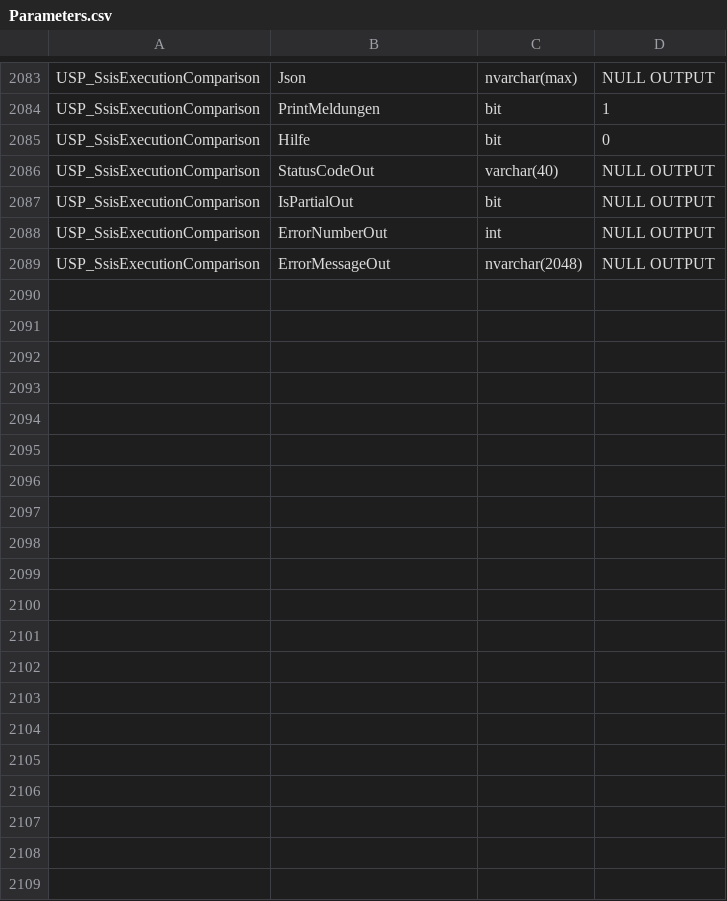
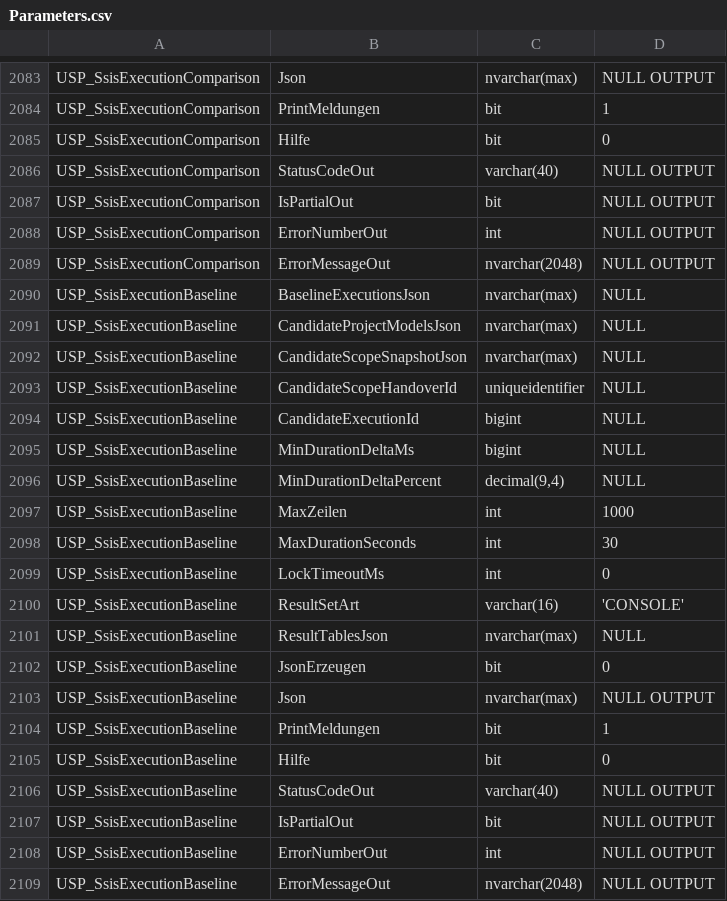
Before and after one commit to gecompat/SQL_Server_Analyze, a CSV file: Metadata/Inventory/Parameters.csv, drawn as a sheet; only a part is shown, gaps mark what is left out; the diff names each change by its address in the sheet, - before the commit and + after, or states it on an @@ line.

```diff
--- a/Metadata/Inventory/Parameters.csv
+++ b/Metadata/Inventory/Parameters.csv
+row 2090: USP_SsisExecutionBaseline | BaselineExecutionsJson | nvarchar(max) | NULL
+row 2091: USP_SsisExecutionBaseline | CandidateProjectModelsJson | nvarchar(max) | NULL
+row 2092: USP_SsisExecutionBaseline | CandidateScopeSnapshotJson | nvarchar(max) | NULL
+row 2093: USP_SsisExecutionBaseline | CandidateScopeHandoverId | uniqueidentifier | NULL
+row 2094: USP_SsisExecutionBaseline | CandidateExecutionId | bigint | NULL
+row 2095: USP_SsisExecutionBaseline | MinDurationDeltaMs | bigint | NULL
+row 2096: USP_SsisExecutionBaseline | MinDurationDeltaPercent | decimal(9,4) | NULL
+row 2097: USP_SsisExecutionBaseline | MaxZeilen | int | 1000
+row 2098: USP_SsisExecutionBaseline | MaxDurationSeconds | int | 30
+row 2099: USP_SsisExecutionBaseline | LockTimeoutMs | int | 0
+row 2100: USP_SsisExecutionBaseline | ResultSetArt | varchar(16) | 'CONSOLE'
+row 2101: USP_SsisExecutionBaseline | ResultTablesJson | nvarchar(max) | NULL
+row 2102: USP_SsisExecutionBaseline | JsonErzeugen | bit | 0
+row 2103: USP_SsisExecutionBaseline | Json | nvarchar(max) | NULL OUTPUT
+row 2104: USP_SsisExecutionBaseline | PrintMeldungen | bit | 1
+row 2105: USP_SsisExecutionBaseline | Hilfe | bit | 0
+row 2106: USP_SsisExecutionBaseline | StatusCodeOut | varchar(40) | NULL OUTPUT
+row 2107: USP_SsisExecutionBaseline | IsPartialOut | bit | NULL OUTPUT
+row 2108: USP_SsisExecutionBaseline | ErrorNumberOut | int | NULL OUTPUT
+row 2109: USP_SsisExecutionBaseline | ErrorMessageOut | nvarchar(2048) | NULL OUTPUT
```
Also changed, not shown: Metadata/Inventory/Objects.csv, Metadata/Inventory/ResultSets.csv, 38 other files.
